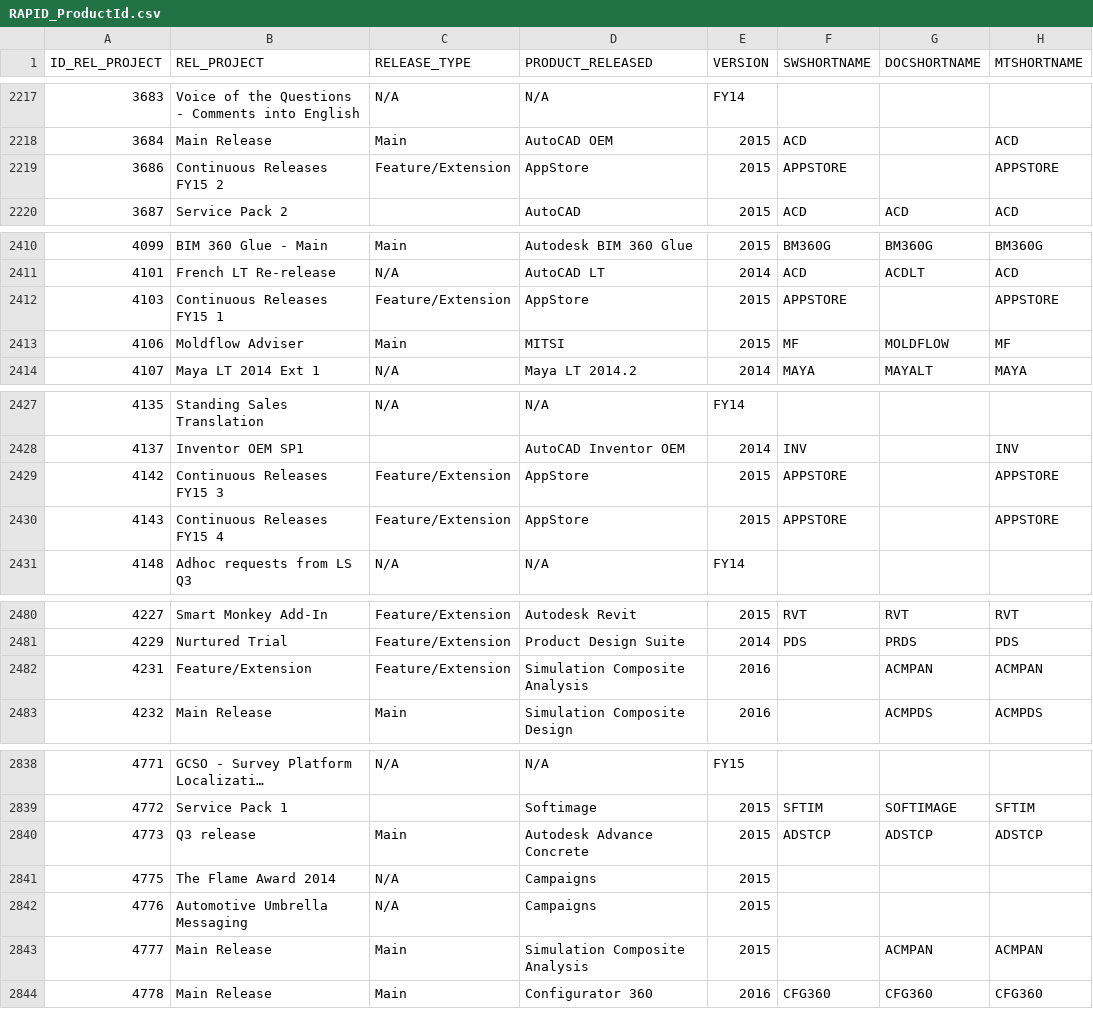
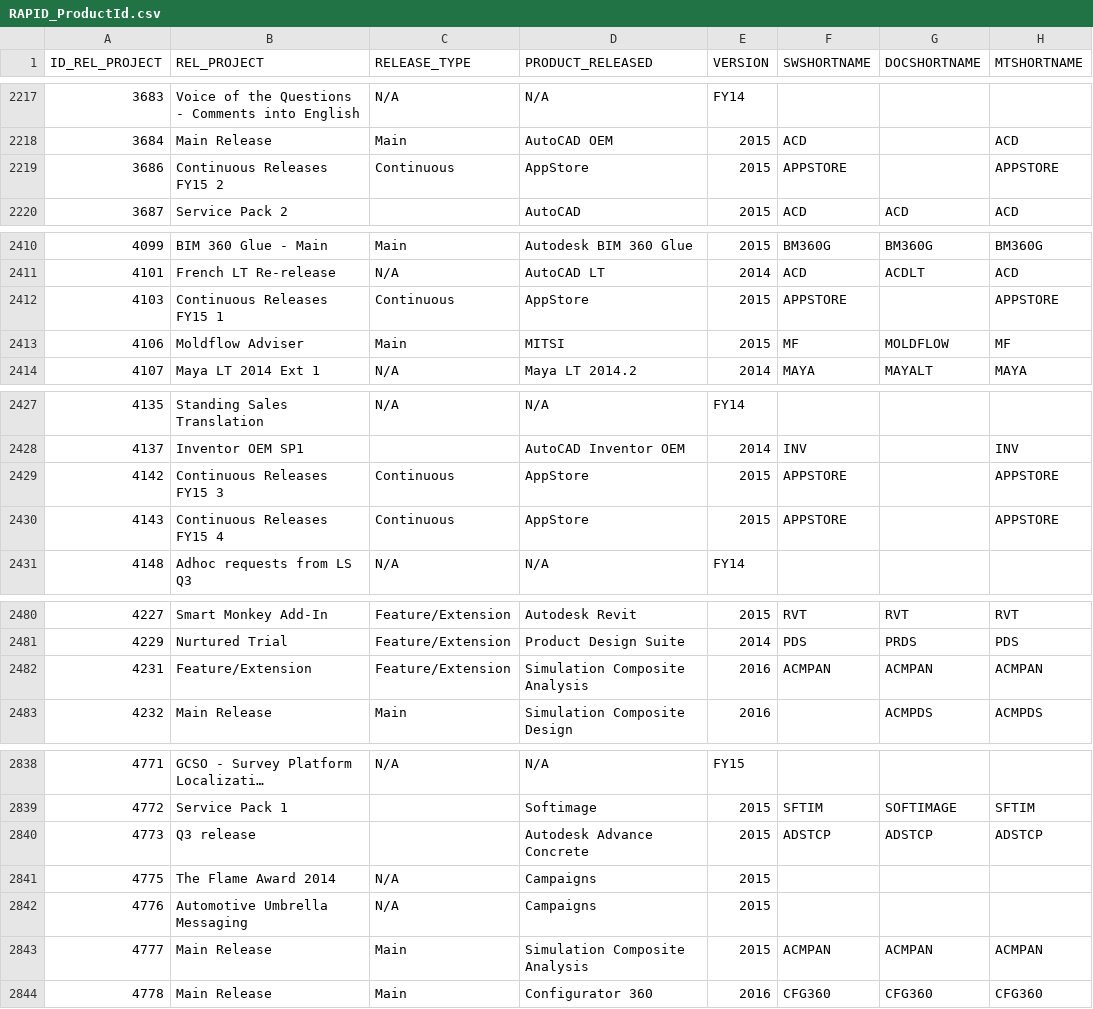
Before and after one commit to svetakrasikova/NeXLT, a CSV file: indexers/RAPID_ProductId.csv, drawn as a sheet; only a part is shown, gaps mark what is left out; long unchanged cells end in …; the diff covers the shown part only; the diff names each change by its address in the sheet, - before the commit and + after, or states it on an @@ line.

```diff
--- a/indexers/RAPID_ProductId.csv
+++ b/indexers/RAPID_ProductId.csv
-C2219 (RELEASE_TYPE): Feature/Extension
+C2219 (RELEASE_TYPE): Continuous
-C2412 (RELEASE_TYPE): Feature/Extension
+C2412 (RELEASE_TYPE): Continuous
-C2429:C2430 (RELEASE_TYPE): Feature/Extension
+C2429:C2430 (RELEASE_TYPE): Continuous
-F2482 (SWSHORTNAME): (empty)
+F2482 (SWSHORTNAME): ACMPAN
-C2840 (RELEASE_TYPE): Main
+C2840 (RELEASE_TYPE): (empty)
-F2843 (SWSHORTNAME): (empty)
+F2843 (SWSHORTNAME): ACMPAN
```
Also changed, not shown: 5 added rows and 13 edited cells elsewhere in this file.
